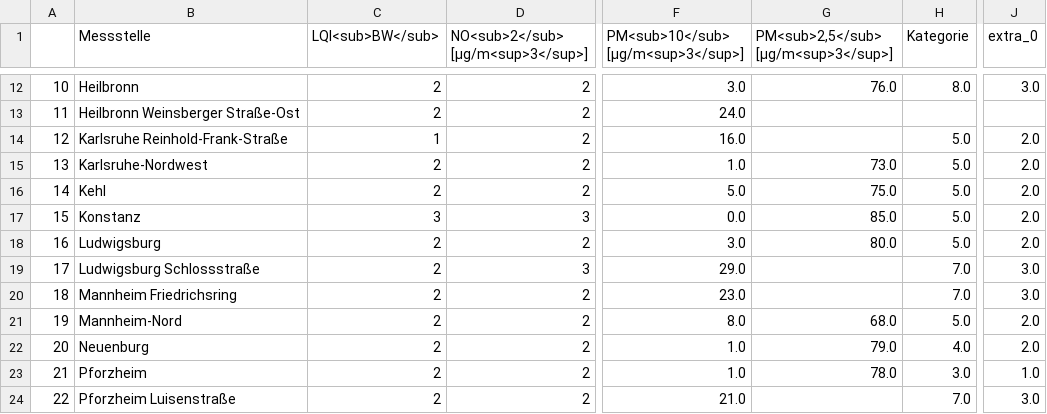
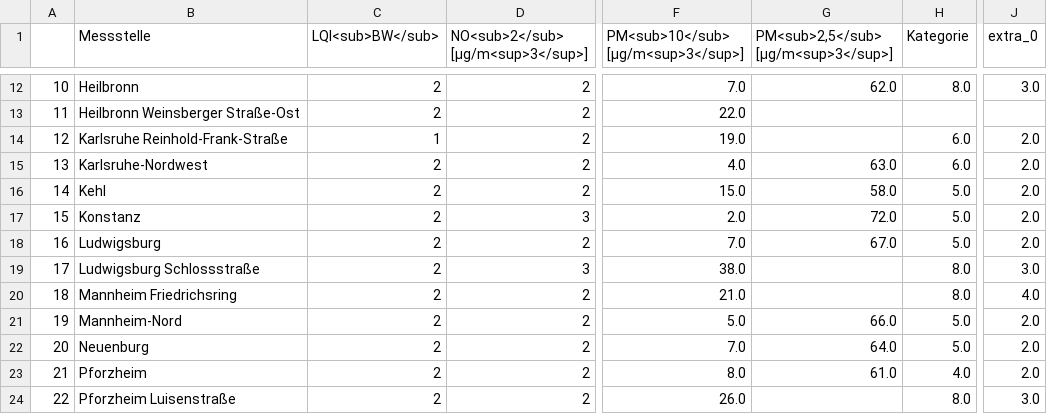
Before and after one commit to ameliewdr/feinstaub_bw, a CSV file: lufttabelle.csv, drawn as a sheet; only a part is shown, gaps mark what is left out; the diff covers the shown part only; the diff names each change by its address in the sheet, - before the commit and + after, or states it on an @@ line.

```diff
--- a/lufttabelle.csv
+++ b/lufttabelle.csv
-F12: 3.0
+F12: 7.0
-G12: 76.0
+G12: 62.0
-F13: 24.0
+F13: 22.0
-F14: 16.0
+F14: 19.0
-H14:H15 (Kategorie): 5.0
+H14:H15 (Kategorie): 6.0
-F15: 1.0
+F15: 4.0
-G15: 73.0
+G15: 63.0
-F16: 5.0
+F16: 15.0
-G16: 75.0
+G16: 58.0
-C17 (LQI<sub>BW</sub>): 3
+C17 (LQI<sub>BW</sub>): 2
-F17: 0.0
+F17: 2.0
-G17: 85.0
+G17: 72.0
-F18: 3.0
+F18: 7.0
-G18: 80.0
+G18: 67.0
-F19: 29.0
+F19: 38.0
-H19:H20 (Kategorie): 7.0
+H19:H20 (Kategorie): 8.0
-F20: 23.0
+F20: 21.0
-J20 (extra_0): 3.0
+J20 (extra_0): 4.0
-F21: 8.0
+F21: 5.0
-G21: 68.0
+G21: 66.0
-F22: 1.0
+F22: 7.0
-G22: 79.0
+G22: 64.0
-H22 (Kategorie): 4.0
+H22 (Kategorie): 5.0
-F23: 1.0
+F23: 8.0
-G23: 78.0
+G23: 61.0
-H23 (Kategorie): 3.0
+H23 (Kategorie): 4.0
-J23 (extra_0): 1.0
+J23 (extra_0): 2.0
-F24: 21.0
+F24: 26.0
-H24 (Kategorie): 7.0
+H24 (Kategorie): 8.0
```
Also changed, not shown: 75 edited cells elsewhere in this file.
